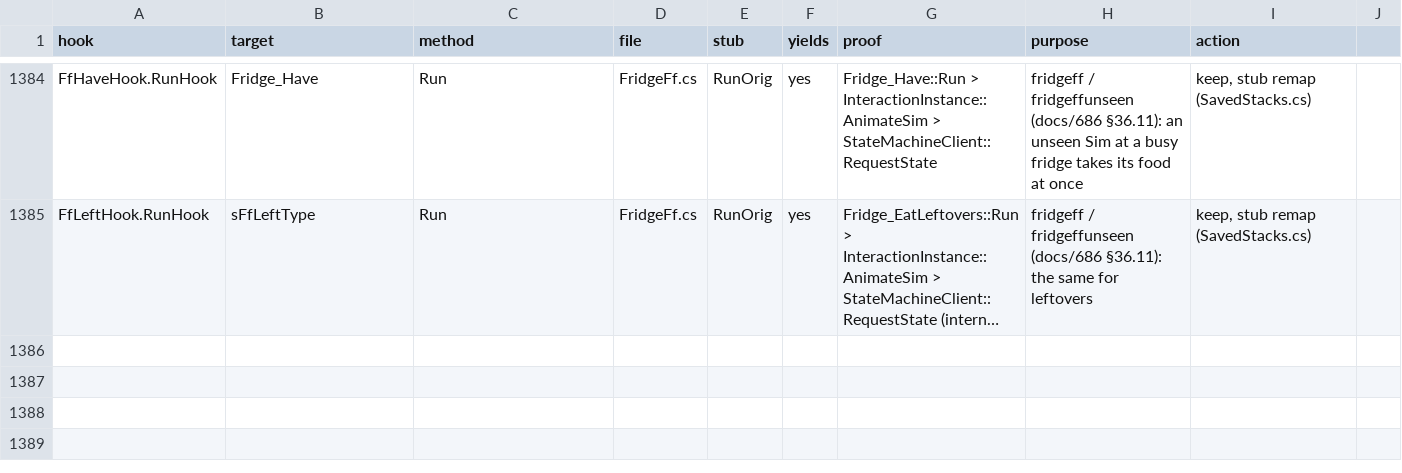
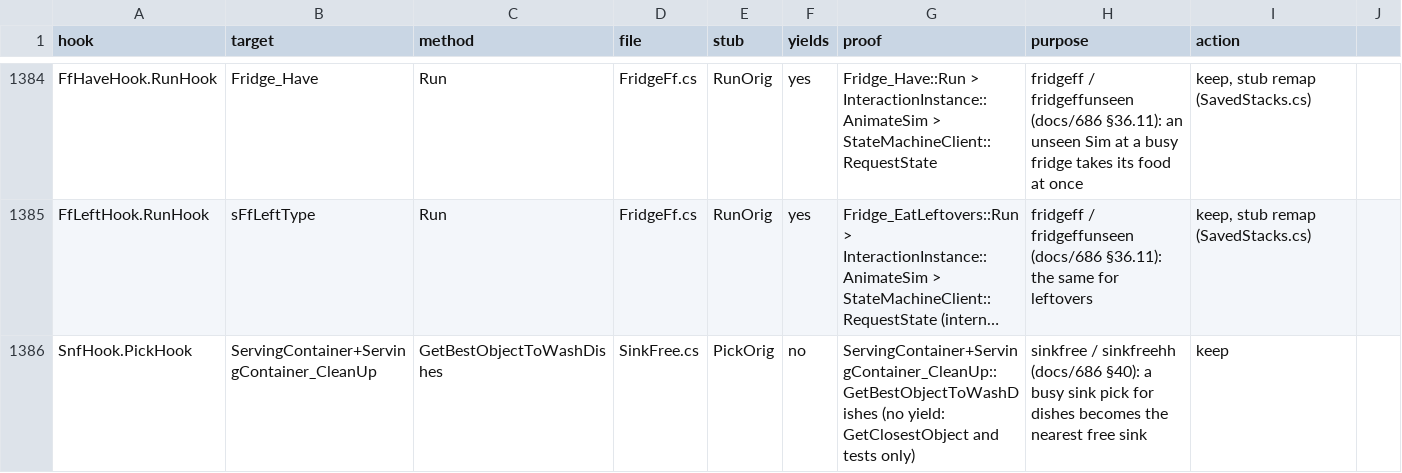
Before and after one commit to alexvixell35-stack/sims3-modernization, a CSV file: docs/data/swap-stack-audit.csv, drawn as a sheet; only a part is shown, gaps mark what is left out; long unchanged cells end in …; the diff names each change by its address in the sheet, - before the commit and + after, or states it on an @@ line.

```diff
--- a/docs/data/swap-stack-audit.csv
+++ b/docs/data/swap-stack-audit.csv
+row 1386: SnfHook.PickHook | ServingContainer+ServingContainer_CleanUp | GetBestObjectToWashDishes | SinkFree.cs | PickOrig | no | ServingContainer+ServingContainer_CleanUp::GetBestObjectToWashDishes (no yield: GetClosestObject and tests only) | sinkfree / sinkfreehh (docs/686 §40): a busy sink pick for dishes becomes the nearest free sink | keep
```
Also changed, not shown: 13 other files.
